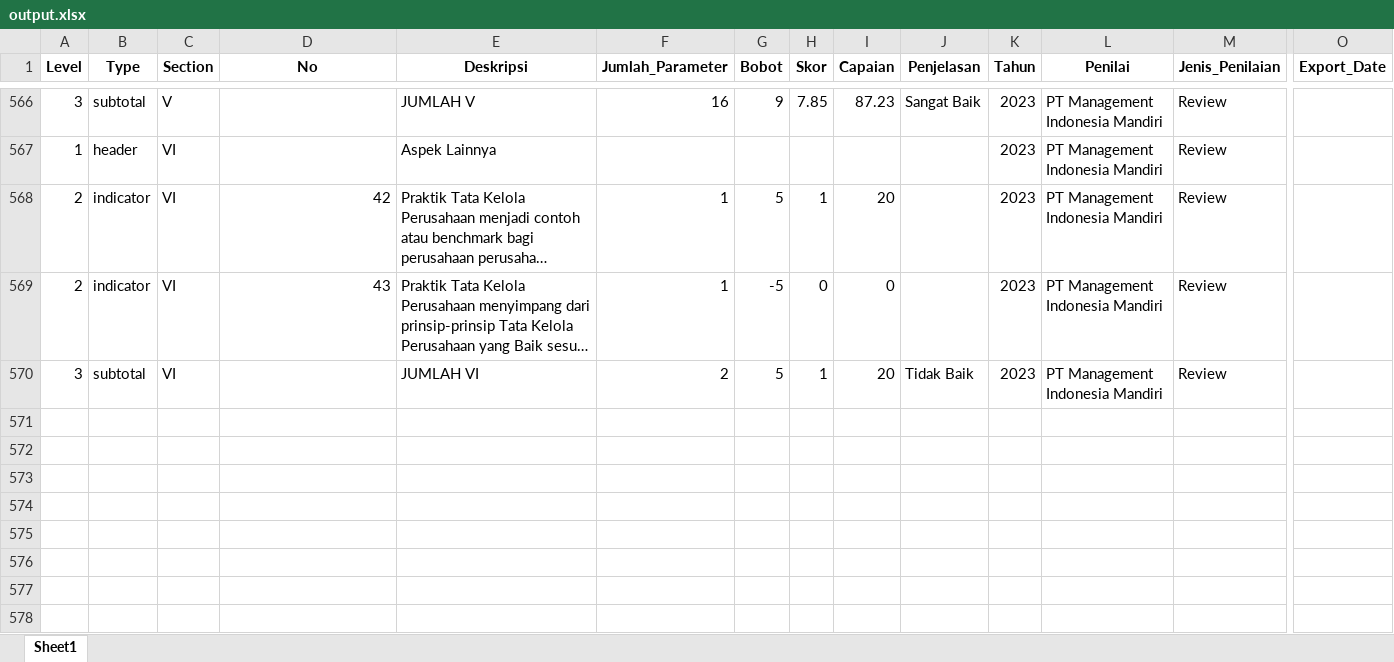
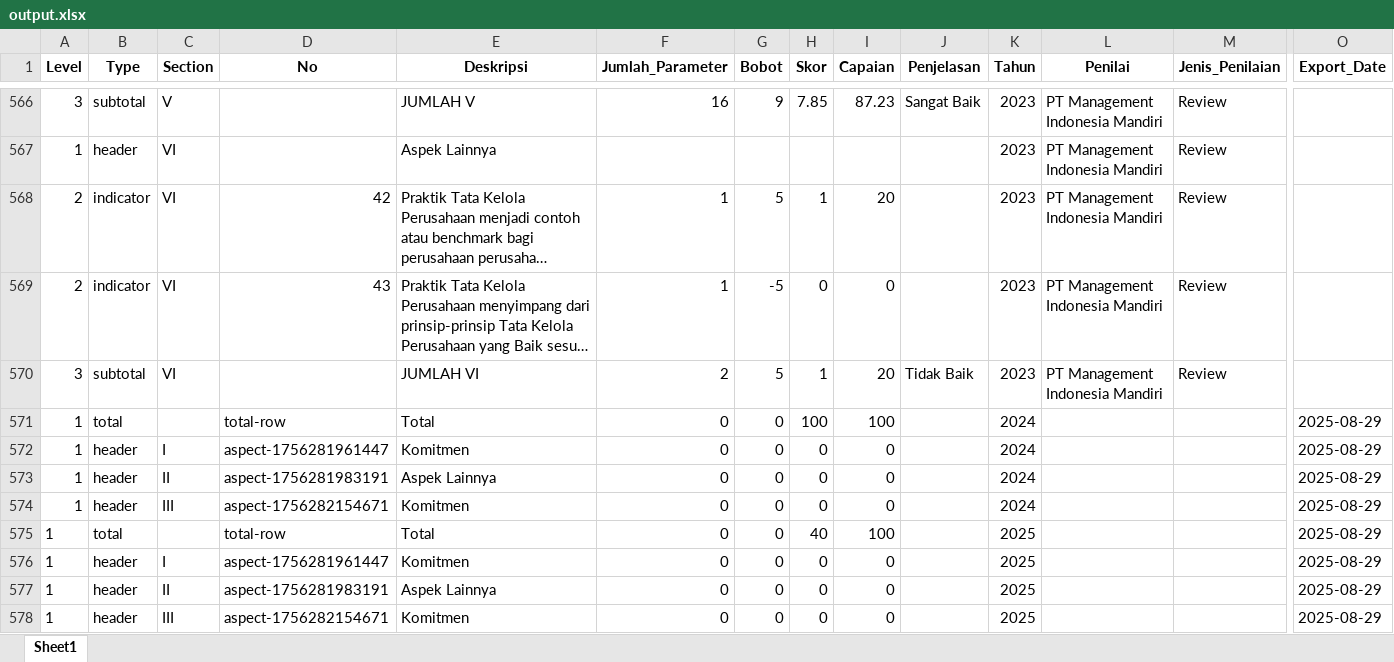
Before and after one commit to yoshie-OS/document-hub-penilaian-gcg, an Excel workbook: web-output/output.xlsx, sheet Sheet1, drawn as a sheet; only a part is shown, gaps mark what is left out; long unchanged cells end in …; values as stored, in another font and other column widths than the file's, no borders; rows hold the shown columns only; the diff names each change by its address in the sheet, - before the commit and + after, or states it on an @@ line.

```diff
--- a/web-output/output.xlsx (sheet Sheet1)
+++ b/web-output/output.xlsx (sheet Sheet1)
+row 571: 1 | total |  | total-row | Total | 0 | 0 | 100 | 100 |  | 2024 |  |  | 2025-08-29
+row 572: 1 | header | I | aspect-1756281961447 | Komitmen | 0 | 0 | 0 | 0 |  | 2024 |  |  | 2025-08-29
+row 573: 1 | header | II | aspect-1756281983191 | Aspek Lainnya | 0 | 0 | 0 | 0 |  | 2024 |  |  | 2025-08-29
+row 574: 1 | header | III | aspect-1756282154671 | Komitmen | 0 | 0 | 0 | 0 |  | 2024 |  |  | 2025-08-29
+row 575: 1 | total |  | total-row | Total | 0 | 0 | 40 | 100 |  | 2025 |  |  | 2025-08-29
+row 576: 1 | header | I | aspect-1756281961447 | Komitmen | 0 | 0 | 0 | 0 |  | 2025 |  |  | 2025-08-29
+row 577: 1 | header | II | aspect-1756281983191 | Aspek Lainnya | 0 | 0 | 0 | 0 |  | 2025 |  |  | 2025-08-29
+row 578: 1 | header | III | aspect-1756282154671 | Komitmen | 0 | 0 | 0 | 0 |  | 2025 |  |  | 2025-08-29
```
Also changed, not shown: 3 other files.
